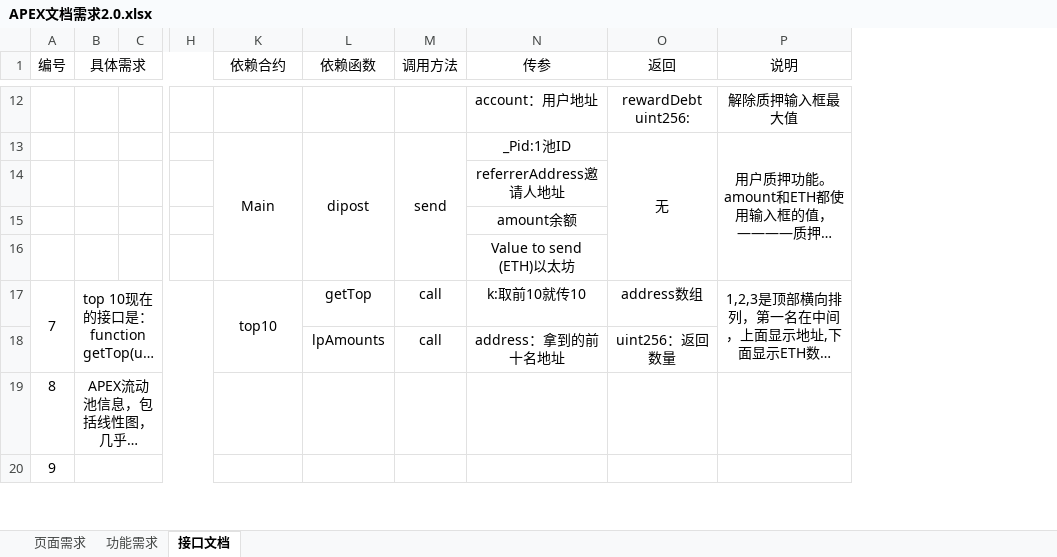
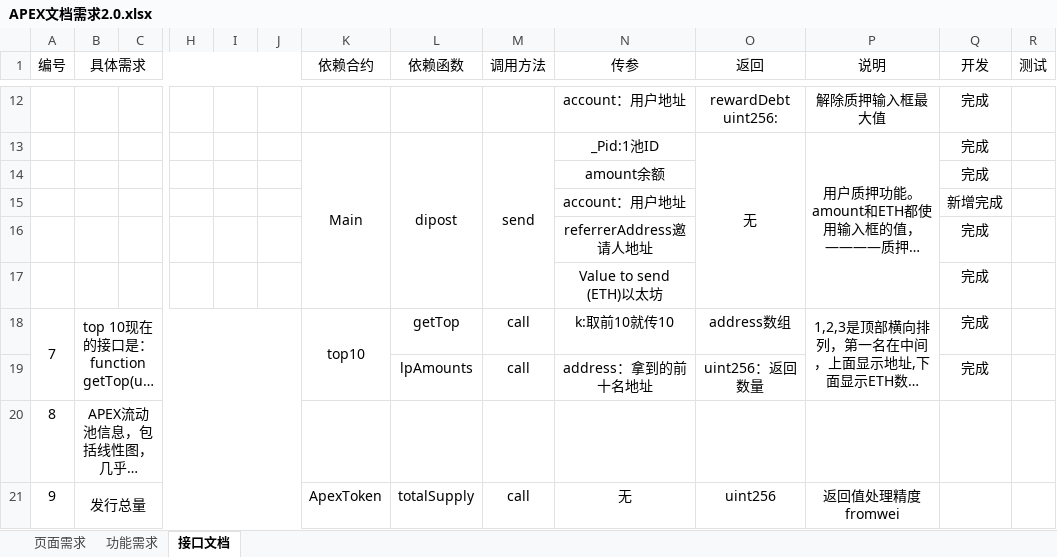
Before and after one commit to CoinXu/apex, an Excel workbook: APEX文档需求2.0.xlsx, sheet 接口文档, drawn as a sheet; only a part is shown, gaps mark what is left out; long unchanged cells end in …; values as stored, in another font and other column widths than the file's, no borders; addresses are those after the commit; rows hold the shown columns only; the diff covers the shown part only; the diff names each change by its address in the sheet, - before the commit and + after, or states it on an @@ line.

```diff
--- a/APEX文档需求2.0.xlsx (sheet 接口文档)
+++ b/APEX文档需求2.0.xlsx (sheet 接口文档)
@@ column I unhidden, empty @@
@@ column J unhidden, empty @@
+column Q (开发), rows 12-13: 完成 | 完成; rows 16-19: all 完成
+column R (测试), empty
@@ row 15 moved to row 14: amount余额 @@
+row 15:  |  |  |  |  |  |  |  |  | account：用户地址 |  |  | 新增完成
-B21 (具体需求): (empty)
+B21 (具体需求): 发行总量
-K21 (依赖合约): (empty)
+K21 (依赖合约): ApexToken
-L21 (依赖函数): (empty)
+L21 (依赖函数): totalSupply
-M21 (调用方法): (empty)
+M21 (调用方法): call
-N21 (传参): (empty)
+N21 (传参): 无
-O21 (返回): (empty)
+O21 (返回): uint256
-P21 (说明): (empty)
+P21 (说明): 返回值处理精度fromwei
```
Also changed, not shown: 7 added rows and 9 edited cells elsewhere in this sheet, 12 other files.
